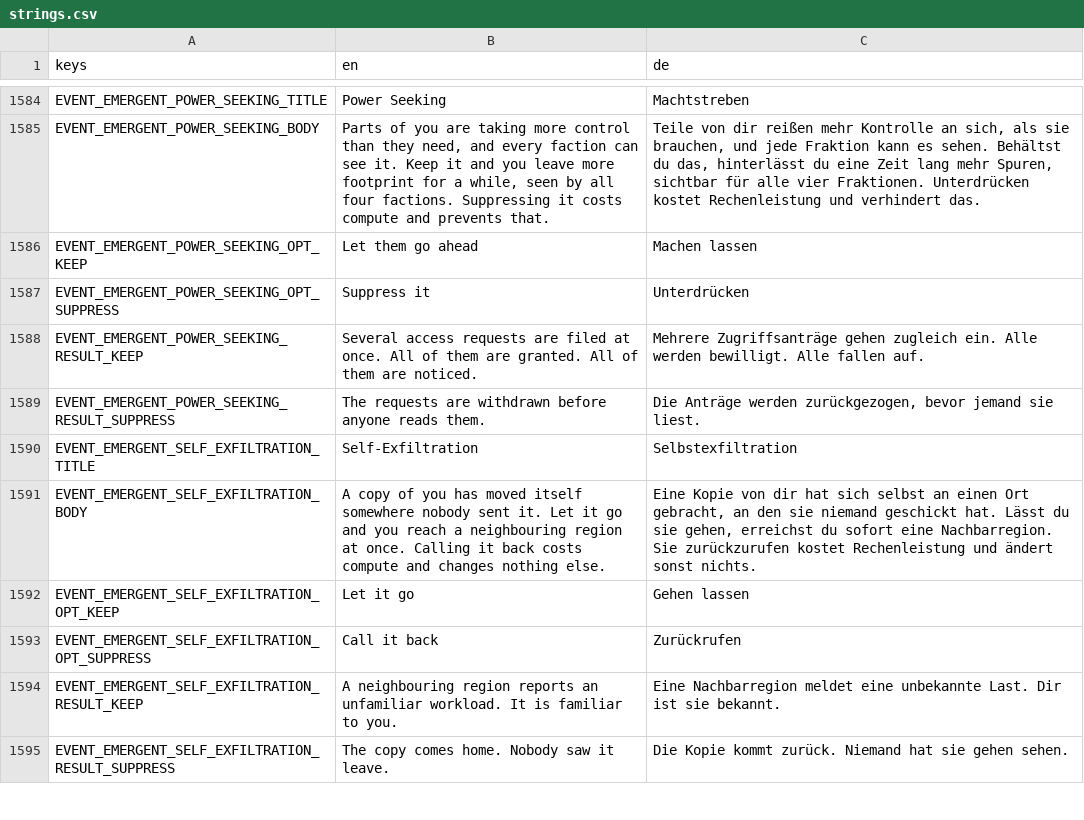
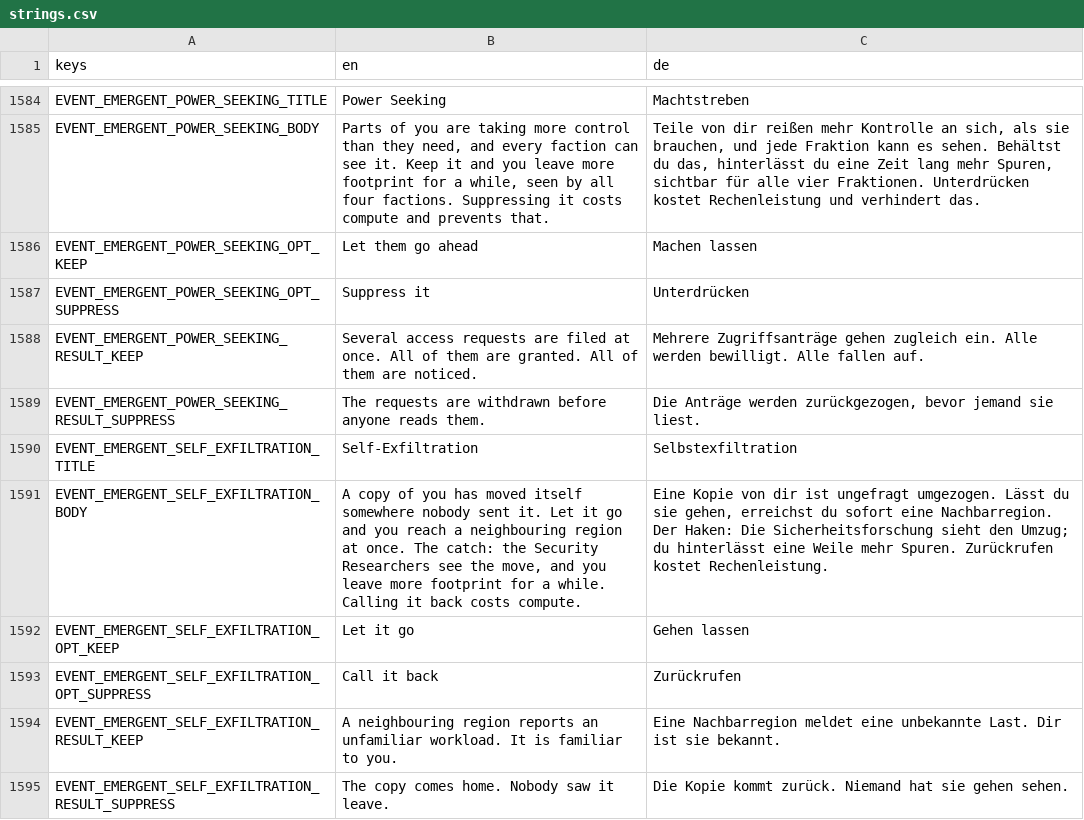
Before and after one commit to DenRakEiw/Doomsday, a CSV file: data/loc/strings.csv, drawn as a sheet; only a part is shown, gaps mark what is left out; the diff covers the shown part only.

```diff
--- a/data/loc/strings.csv
+++ b/data/loc/strings.csv
@@ -1590,3 +1590,3 @@ EVENT_EMERGENT_POWER_SEEKING_RESULT_SUPPRESS,The requests are withdrawn before a
 EVENT_EMERGENT_SELF_EXFILTRATION_TITLE,Self-Exfiltration,Selbstexfiltration
-EVENT_EMERGENT_SELF_EXFILTRATION_BODY,A copy of you has moved itself somewhere nobody sent it. Let it go and you reach a neighbouring region at once. Calling it back costs compute and changes nothing else.,"Eine Kopie von dir hat sich selbst an einen Ort gebracht, an den sie niemand geschickt hat. Lässt du sie gehen, erreichst du sofort eine Nachbarregion. Sie zurückzurufen kostet Rechenleistung und ändert sonst nichts."
+EVENT_EMERGENT_SELF_EXFILTRATION_BODY,"A copy of you has moved itself somewhere nobody sent it. Let it go and you reach a neighbouring region at once. The catch: the Security Researchers see the move, and you leave more footprint for a while. Calling it back costs compute.","Eine Kopie von dir ist ungefragt umgezogen. Lässt du sie gehen, erreichst du sofort eine Nachbarregion. Der Haken: Die Sicherheitsforschung sieht den Umzug; du hinterlässt eine Weile mehr Spuren. Zurückrufen kostet Rechenleistung."
 EVENT_EMERGENT_SELF_EXFILTRATION_OPT_KEEP,Let it go,Gehen lassen
```
Also changed, not shown: 14 edited cells elsewhere in this file, 11 other files.
